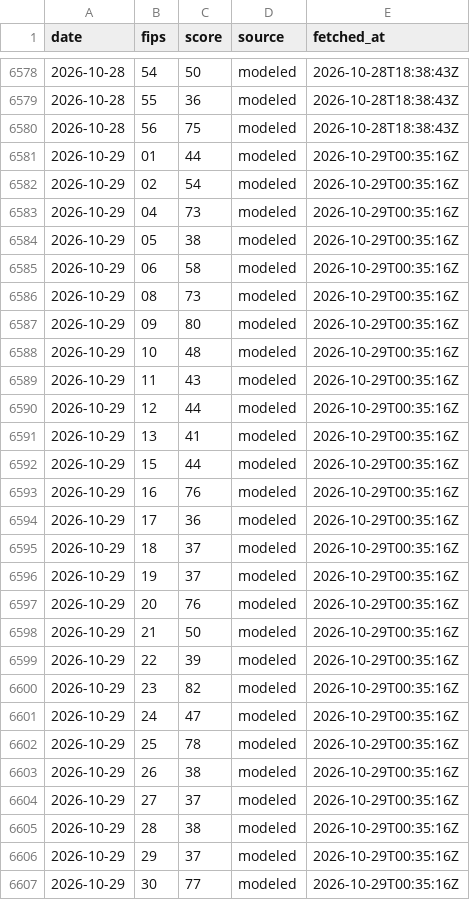
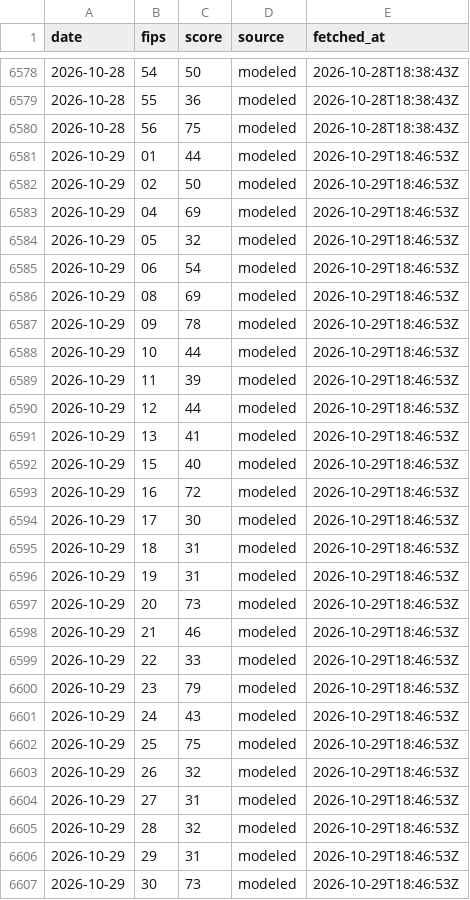
Before and after one commit to vijay-sachdeva/us-ai-infra, a CSV file: data/history/siting.csv, drawn as a sheet; only a part is shown, gaps mark what is left out; the diff covers the shown part only.

```diff
--- a/data/history/siting.csv
+++ b/data/history/siting.csv
@@ -6580,28 +6580,28 @@ date,fips,score,source,fetched_at
 2026-10-28,56,75,modeled,2026-10-28T18:38:43Z
-2026-10-29,01,44,modeled,2026-10-29T00:35:16Z
-2026-10-29,02,54,modeled,2026-10-29T00:35:16Z
-2026-10-29,04,73,modeled,2026-10-29T00:35:16Z
-2026-10-29,05,38,modeled,2026-10-29T00:35:16Z
-2026-10-29,06,58,modeled,2026-10-29T00:35:16Z
-2026-10-29,08,73,modeled,2026-10-29T00:35:16Z
-2026-10-29,09,80,modeled,2026-10-29T00:35:16Z
-2026-10-29,10,48,modeled,2026-10-29T00:35:16Z
-2026-10-29,11,43,modeled,2026-10-29T00:35:16Z
-2026-10-29,12,44,modeled,2026-10-29T00:35:16Z
-2026-10-29,13,41,modeled,2026-10-29T00:35:16Z
-2026-10-29,15,44,modeled,2026-10-29T00:35:16Z
-2026-10-29,16,76,modeled,2026-10-29T00:35:16Z
-2026-10-29,17,36,modeled,2026-10-29T00:35:16Z
-2026-10-29,18,37,modeled,2026-10-29T00:35:16Z
-2026-10-29,19,37,modeled,2026-10-29T00:35:16Z
-2026-10-29,20,76,modeled,2026-10-29T00:35:16Z
-2026-10-29,21,50,modeled,2026-10-29T00:35:16Z
-2026-10-29,22,39,modeled,2026-10-29T00:35:16Z
-2026-10-29,23,82,modeled,2026-10-29T00:35:16Z
-2026-10-29,24,47,modeled,2026-10-29T00:35:16Z
-2026-10-29,25,78,modeled,2026-10-29T00:35:16Z
-2026-10-29,26,38,modeled,2026-10-29T00:35:16Z
-2026-10-29,27,37,modeled,2026-10-29T00:35:16Z
-2026-10-29,28,38,modeled,2026-10-29T00:35:16Z
-2026-10-29,29,37,modeled,2026-10-29T00:35:16Z
-2026-10-29,30,77,modeled,2026-10-29T00:35:16Z
+2026-10-29,01,44,modeled,2026-10-29T18:46:53Z
+2026-10-29,02,50,modeled,2026-10-29T18:46:53Z
+2026-10-29,04,69,modeled,2026-10-29T18:46:53Z
+2026-10-29,05,32,modeled,2026-10-29T18:46:53Z
+2026-10-29,06,54,modeled,2026-10-29T18:46:53Z
+2026-10-29,08,69,modeled,2026-10-29T18:46:53Z
+2026-10-29,09,78,modeled,2026-10-29T18:46:53Z
+2026-10-29,10,44,modeled,2026-10-29T18:46:53Z
+2026-10-29,11,39,modeled,2026-10-29T18:46:53Z
+2026-10-29,12,44,modeled,2026-10-29T18:46:53Z
+2026-10-29,13,41,modeled,2026-10-29T18:46:53Z
+2026-10-29,15,40,modeled,2026-10-29T18:46:53Z
+2026-10-29,16,72,modeled,2026-10-29T18:46:53Z
+2026-10-29,17,30,modeled,2026-10-29T18:46:53Z
+2026-10-29,18,31,modeled,2026-10-29T18:46:53Z
+2026-10-29,19,31,modeled,2026-10-29T18:46:53Z
+2026-10-29,20,73,modeled,2026-10-29T18:46:53Z
+2026-10-29,21,46,modeled,2026-10-29T18:46:53Z
+2026-10-29,22,33,modeled,2026-10-29T18:46:53Z
+2026-10-29,23,79,modeled,2026-10-29T18:46:53Z
+2026-10-29,24,43,modeled,2026-10-29T18:46:53Z
+2026-10-29,25,75,modeled,2026-10-29T18:46:53Z
+2026-10-29,26,32,modeled,2026-10-29T18:46:53Z
+2026-10-29,27,31,modeled,2026-10-29T18:46:53Z
+2026-10-29,28,32,modeled,2026-10-29T18:46:53Z
+2026-10-29,29,31,modeled,2026-10-29T18:46:53Z
+2026-10-29,30,73,modeled,2026-10-29T18:46:53Z
```
Also changed, not shown: 45 edited cells elsewhere in this file, data/history/gpu_prices.csv, data/history/grid.csv, 9 other files.
